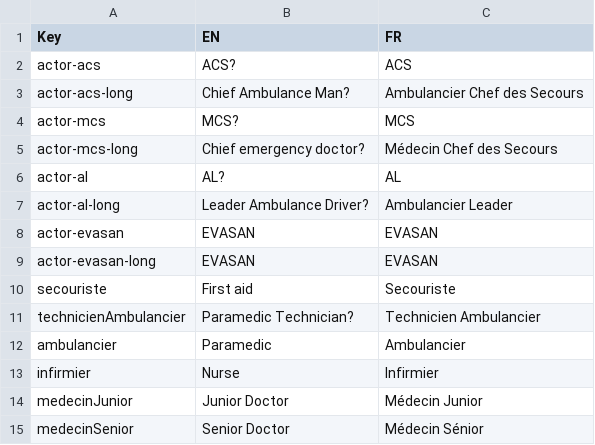
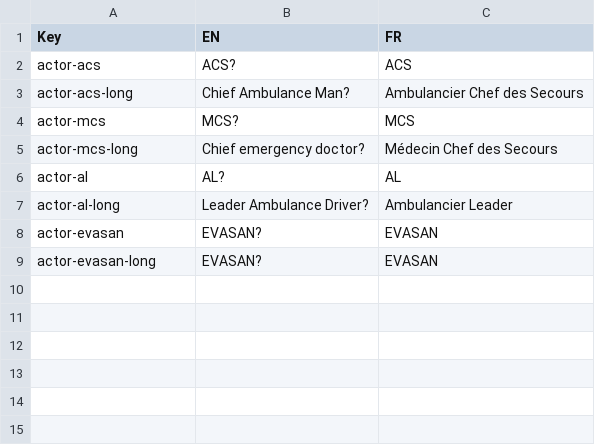
Before and after one commit to Heigvd/mimms, a TSV file: gameModel/files/translations/mainSim-actors.tsv, drawn as a sheet.

```diff
--- a/gameModel/files/translations/mainSim-actors.tsv
+++ b/gameModel/files/translations/mainSim-actors.tsv
@@ -7,9 +7,3 @@ actor-al	AL?	AL
 actor-al-long	Leader Ambulance Driver?	Ambulancier Leader
-actor-evasan 	EVASAN	EVASAN
-actor-evasan-long	EVASAN	EVASAN
-secouriste	First aid	Secouriste
-technicienAmbulancier	Paramedic Technician?	Technicien Ambulancier
-ambulancier	Paramedic	Ambulancier
-infirmier	Nurse	Infirmier
-medecinJunior	Junior Doctor	Médecin Junior
-medecinSenior	Senior Doctor	Médecin Sénior
+actor-evasan 	EVASAN?	EVASAN
+actor-evasan-long	EVASAN?	EVASAN
```
Also changed, not shown: gameModel/files/translations/mainSim-actions-tasks.tsv, 15 other files.
